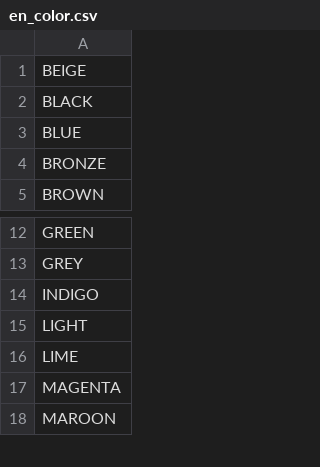
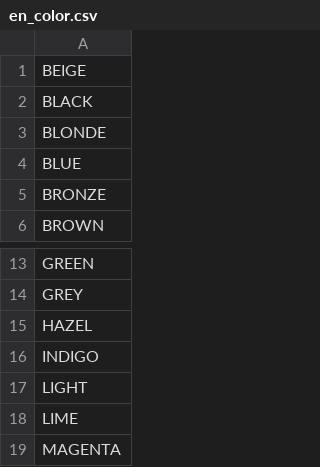
Before and after one commit to tsegall/fta, a CSV file: types/src/main/resources/reference/en_color.csv, drawn as a sheet; only a part is shown, gaps mark what is left out; the shorter side is filled out with more unchanged rows.

```diff
--- a/types/src/main/resources/reference/en_color.csv
+++ b/types/src/main/resources/reference/en_color.csv
@@ -2,2 +2,3 @@ BEIGE
 BLACK
+BLONDE
 BLUE
@@ -13,2 +14,3 @@ GREEN
 GREY
+HAZEL
 INDIGO
```
Also changed, not shown: types/src/main/resources/reference/en_industries.csv, 20 other files.
